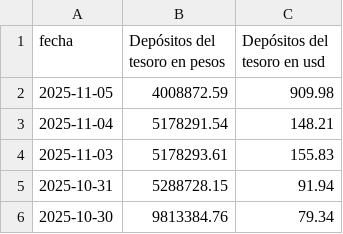
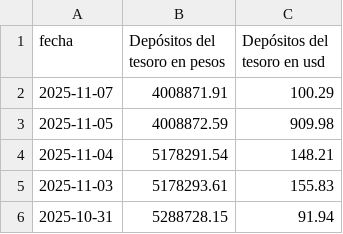
Before and after one commit to jesusrobles824/Dep-sitos-del-tesoro, a CSV file: Depósitos_tesoro.csv, drawn as a sheet; only a part is shown; the shorter side is filled out with more unchanged rows.

```diff
--- a/Depósitos_tesoro.csv
+++ b/Depósitos_tesoro.csv
@@ -1,2 +1,3 @@
 fecha,Depósitos del tesoro en pesos,Depósitos del tesoro en usd
+2025-11-07,4008871.91,100.29
 2025-11-05,4008872.59,909.98
```
Also changed, not shown: Depósitos_tesoro_variación_diaria.csv.
